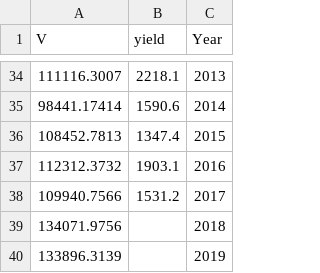
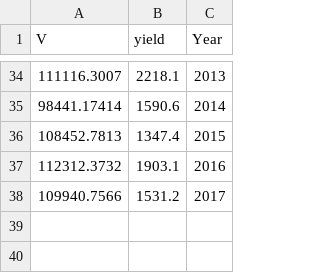
Before and after one commit to ricsamikwa/short-term-flood-water-level-prediction, a CSV file: yield_prediction/betheldata.csv, drawn as a sheet; only a part is shown, gaps mark what is left out; the diff names each change by its address in the sheet, - before the commit and + after, or states it on an @@ line.

Commit message:
yield prediction data with aggregated v values updated data

```diff
--- a/yield_prediction/betheldata.csv
+++ b/yield_prediction/betheldata.csv
-row 39: 134071.9756 |  | 2018
-row 40: 133896.3139 |  | 2019
```
